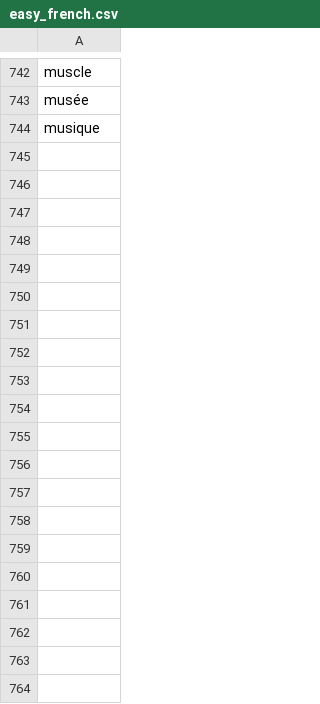
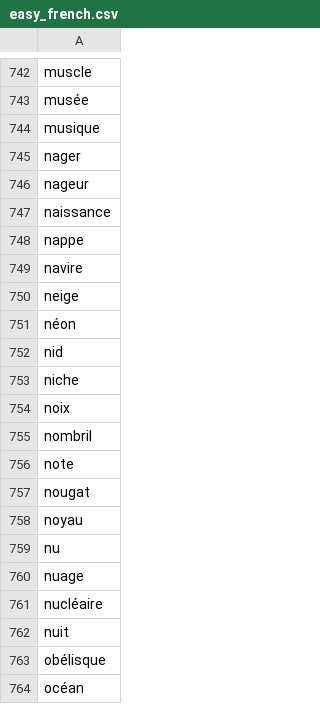
Before and after one commit to nicolasfostier/DrawingLeague, a CSV file: res/dictionaries/easy_french.csv, drawn as a sheet; only a part is shown, gaps mark what is left out; the diff covers the shown part only; the diff names each change by its address in the sheet, - before the commit and + after, or states it on an @@ line.

```diff
--- a/res/dictionaries/easy_french.csv
+++ b/res/dictionaries/easy_french.csv
+row 745: nager
+row 746: nageur
+row 747: naissance
+row 748: nappe
+row 749: navire
+row 750: neige
+row 751: néon
+row 752: nid
+row 753: niche
+row 754: noix
+row 755: nombril
+row 756: note
+row 757: nougat
+row 758: noyau
+row 759: nu
+row 760: nuage
+row 761: nucléaire
+row 762: nuit
+row 763: obélisque
+row 764: océan
```
Also changed, not shown: 163 added rows elsewhere in this file, 5 other files.
